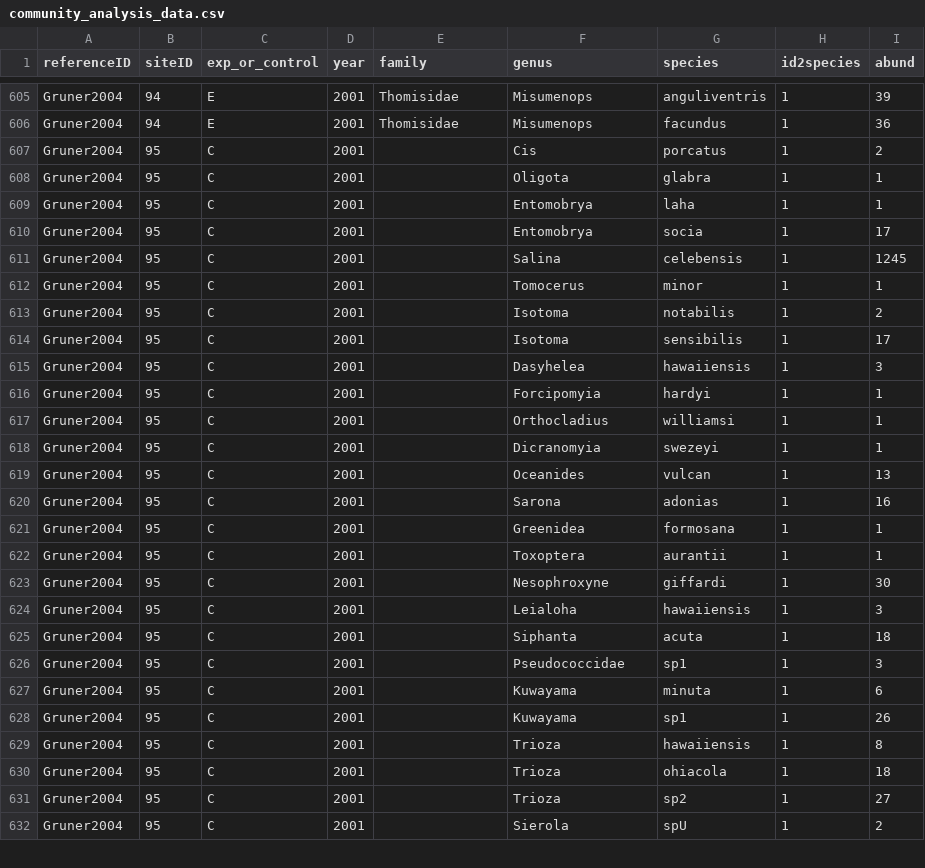
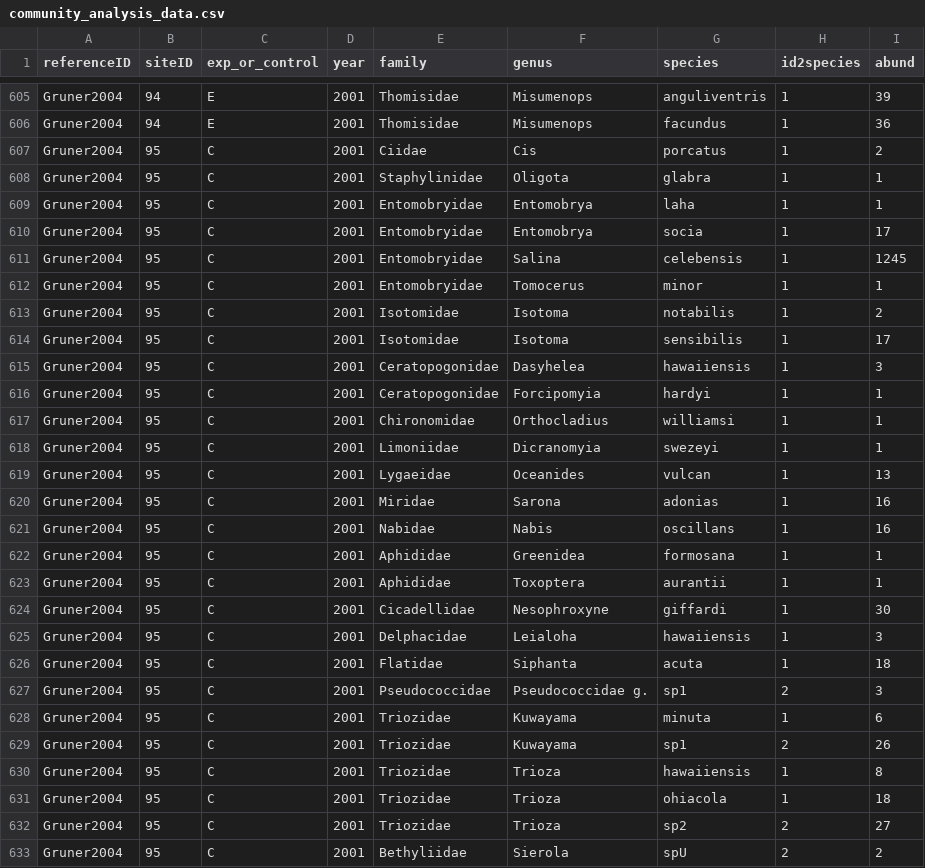
Before and after one commit to weecology/experimental-rads, a CSV file: community_analysis_data.csv, drawn as a sheet; only a part is shown, gaps mark what is left out; the diff covers the shown part only.

Commit message:
Gruner2004, site 95
added a missing line of data to site 95. Added family and morpho species
info.

```diff
--- a/community_analysis_data.csv
+++ b/community_analysis_data.csv
@@ -606,27 +606,28 @@ Gruner2004,94,E,2001,Thomisidae,Misumenops,anguliventris,1,39
 Gruner2004,94,E,2001,Thomisidae,Misumenops,facundus,1,36
-Gruner2004,95,C,2001,,Cis,porcatus,1,2
-Gruner2004,95,C,2001,,Oligota,glabra,1,1
-Gruner2004,95,C,2001,,Entomobrya,laha,1,1
-Gruner2004,95,C,2001,,Entomobrya,socia,1,17
-Gruner2004,95,C,2001,,Salina,celebensis,1,1245
-Gruner2004,95,C,2001,,Tomocerus,minor,1,1
-Gruner2004,95,C,2001,,Isotoma,notabilis,1,2
-Gruner2004,95,C,2001,,Isotoma,sensibilis,1,17
-Gruner2004,95,C,2001,,Dasyhelea,hawaiiensis,1,3
-Gruner2004,95,C,2001,,Forcipomyia,hardyi,1,1
-Gruner2004,95,C,2001,,Orthocladius,williamsi,1,1
-Gruner2004,95,C,2001,,Dicranomyia,swezeyi,1,1
-Gruner2004,95,C,2001,,Oceanides,vulcan,1,13
-Gruner2004,95,C,2001,,Sarona,adonias,1,16
-Gruner2004,95,C,2001,,Greenidea,formosana,1,1
-Gruner2004,95,C,2001,,Toxoptera,aurantii,1,1
-Gruner2004,95,C,2001,,Nesophroxyne,giffardi,1,30
-Gruner2004,95,C,2001,,Leialoha,hawaiiensis,1,3
-Gruner2004,95,C,2001,,Siphanta,acuta,1,18
-Gruner2004,95,C,2001,,Pseudococcidae,sp1,1,3
-Gruner2004,95,C,2001,,Kuwayama,minuta,1,6
-Gruner2004,95,C,2001,,Kuwayama,sp1,1,26
-Gruner2004,95,C,2001,,Trioza,hawaiiensis,1,8
-Gruner2004,95,C,2001,,Trioza,ohiacola,1,18
-Gruner2004,95,C,2001,,Trioza,sp2,1,27
-Gruner2004,95,C,2001,,Sierola,spU,1,2
+Gruner2004,95,C,2001,Ciidae,Cis,porcatus,1,2
+Gruner2004,95,C,2001,Staphylinidae,Oligota,glabra,1,1
+Gruner2004,95,C,2001,Entomobryidae,Entomobrya,laha,1,1
+Gruner2004,95,C,2001,Entomobryidae,Entomobrya,socia,1,17
+Gruner2004,95,C,2001,Entomobryidae,Salina,celebensis,1,1245
+Gruner2004,95,C,2001,Entomobryidae,Tomocerus,minor,1,1
+Gruner2004,95,C,2001,Isotomidae,Isotoma,notabilis,1,2
+Gruner2004,95,C,2001,Isotomidae,Isotoma,sensibilis,1,17
+Gruner2004,95,C,2001,Ceratopogonidae,Dasyhelea,hawaiiensis,1,3
+Gruner2004,95,C,2001,Ceratopogonidae,Forcipomyia,hardyi,1,1
+Gruner2004,95,C,2001,Chironomidae,Orthocladius,williamsi,1,1
+Gruner2004,95,C,2001,Limoniidae,Dicranomyia,swezeyi,1,1
+Gruner2004,95,C,2001,Lygaeidae,Oceanides,vulcan,1,13
+Gruner2004,95,C,2001,Miridae,Sarona,adonias,1,16
+Gruner2004,95,C,2001,Nabidae,Nabis,oscillans,1,16
+Gruner2004,95,C,2001,Aphididae,Greenidea,formosana,1,1
+Gruner2004,95,C,2001,Aphididae,Toxoptera,aurantii,1,1
+Gruner2004,95,C,2001,Cicadellidae,Nesophroxyne,giffardi,1,30
+Gruner2004,95,C,2001,Delphacidae,Leialoha,hawaiiensis,1,3
+Gruner2004,95,C,2001,Flatidae,Siphanta,acuta,1,18
+Gruner2004,95,C,2001,Pseudococcidae,Pseudococcidae g.,sp1,2,3
+Gruner2004,95,C,2001,Triozidae,Kuwayama,minuta,1,6
+Gruner2004,95,C,2001,Triozidae,Kuwayama,sp1,2,26
+Gruner2004,95,C,2001,Triozidae,Trioza,hawaiiensis,1,8
+Gruner2004,95,C,2001,Triozidae,Trioza,ohiacola,1,18
+Gruner2004,95,C,2001,Triozidae,Trioza,sp2,2,27
+Gruner2004,95,C,2001,Bethyliidae,Sierola,spU,2,2
```
Also changed, not shown: 20 edited cells elsewhere in this file.
